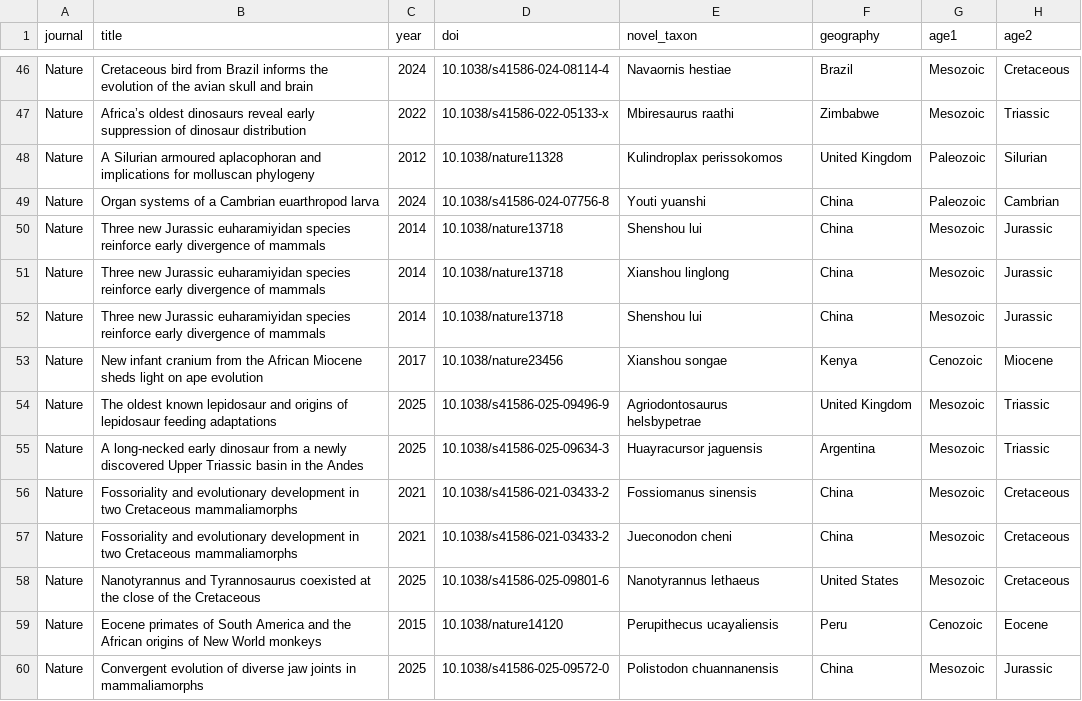
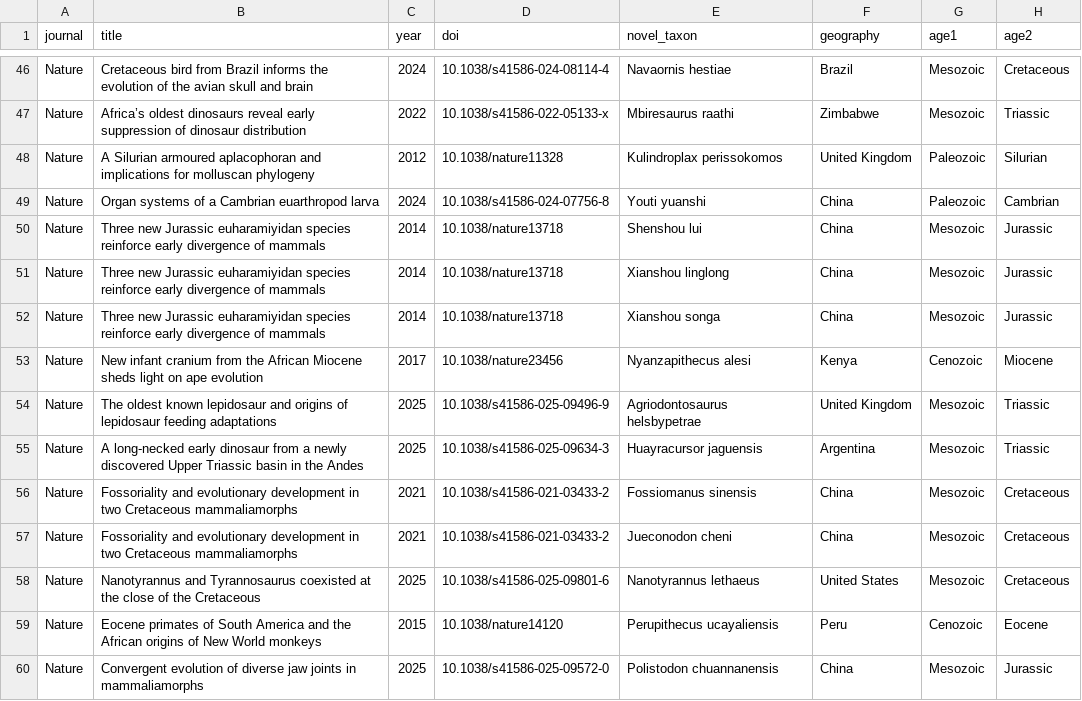
Before and after one commit to bryanmgee/new-taxa-in-fancy-journals, a CSV file: input-data.csv, drawn as a sheet; only a part is shown, gaps mark what is left out.

```diff
--- a/input-data.csv
+++ b/input-data.csv
@@ -51,4 +51,4 @@ Nature,Three new Jurassic euharamiyidan species reinforce early divergence of ma
 Nature,Three new Jurassic euharamiyidan species reinforce early divergence of mammals,2014,10.1038/nature13718,Xianshou linglong,China,Mesozoic,Jurassic
-Nature,Three new Jurassic euharamiyidan species reinforce early divergence of mammals,2014,10.1038/nature13718,Shenshou lui,China,Mesozoic,Jurassic
-Nature,New infant cranium from the African Miocene sheds light on ape evolution,2017,10.1038/nature23456,Xianshou songae,Kenya,Cenozoic,Miocene
+Nature,Three new Jurassic euharamiyidan species reinforce early divergence of mammals,2014,10.1038/nature13718,Xianshou songa,China,Mesozoic,Jurassic
+Nature,New infant cranium from the African Miocene sheds light on ape evolution,2017,10.1038/nature23456,Nyanzapithecus alesi,Kenya,Cenozoic,Miocene
 Nature,The oldest known lepidosaur and origins of lepidosaur feeding adaptations,2025,10.1038/s41586-025-09496-9,Agriodontosaurus helsbypetrae,United Kingdom,Mesozoic,Triassic
```
Also changed, not shown: 20260227_df-classified.csv, 2 other files.
